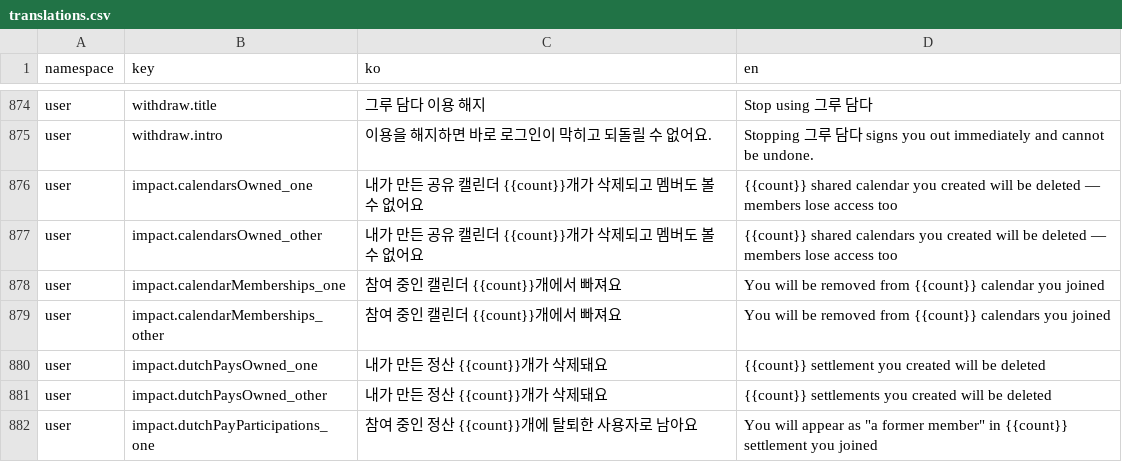
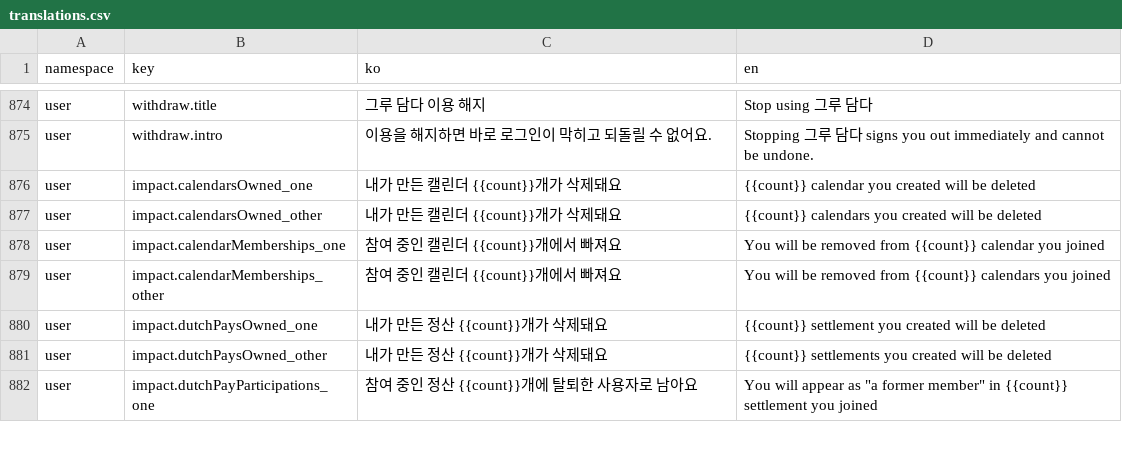
Before and after one commit to lshdainty/groo-damda-front, a CSV file: i18n/translations.csv, drawn as a sheet; only a part is shown, gaps mark what is left out.

```diff
--- a/i18n/translations.csv
+++ b/i18n/translations.csv
@@ -875,4 +875,4 @@ user,withdraw.title,그루 담다 이용 해지,Stop using 그루 담다
 user,withdraw.intro,이용을 해지하면 바로 로그인이 막히고 되돌릴 수 없어요.,Stopping 그루 담다 signs you out immediately and cannot be undone.
-user,impact.calendarsOwned_one,내가 만든 공유 캘린더 {{count}}개가 삭제되고 멤버도 볼 수 없어요,{{count}} shared calendar you created will be deleted — members lose access too
-user,impact.calendarsOwned_other,내가 만든 공유 캘린더 {{count}}개가 삭제되고 멤버도 볼 수 없어요,{{count}} shared calendars you created will be deleted — members lose access too
+user,impact.calendarsOwned_one,내가 만든 캘린더 {{count}}개가 삭제돼요,{{count}} calendar you created will be deleted
+user,impact.calendarsOwned_other,내가 만든 캘린더 {{count}}개가 삭제돼요,{{count}} calendars you created will be deleted
 user,impact.calendarMemberships_one,참여 중인 캘린더 {{count}}개에서 빠져요,You will be removed from {{count}} calendar you joined
```
